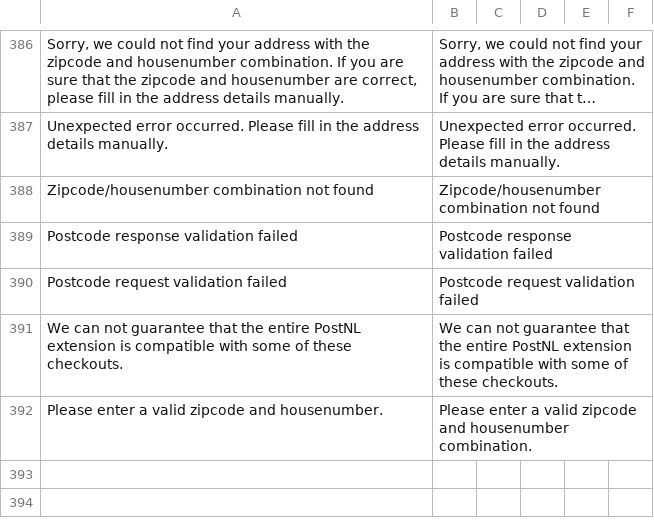
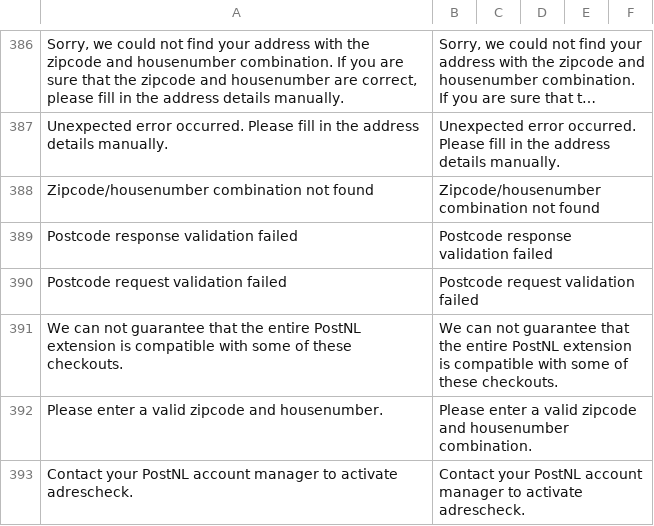
Before and after one commit to postnl/postnl-magento2, a CSV file: i18n/en_US.csv, drawn as a sheet; only a part is shown, gaps mark what is left out; long unchanged cells end in …; the diff names each change by its address in the sheet, - before the commit and + after, or states it on an @@ line.

```diff
--- a/i18n/en_US.csv
+++ b/i18n/en_US.csv
+row 393: Contact your PostNL account manager to activate adrescheck. | Contact your PostNL account manager to activate adrescheck.
```
Also changed, not shown: i18n/nl_NL.csv, 2 other files.
